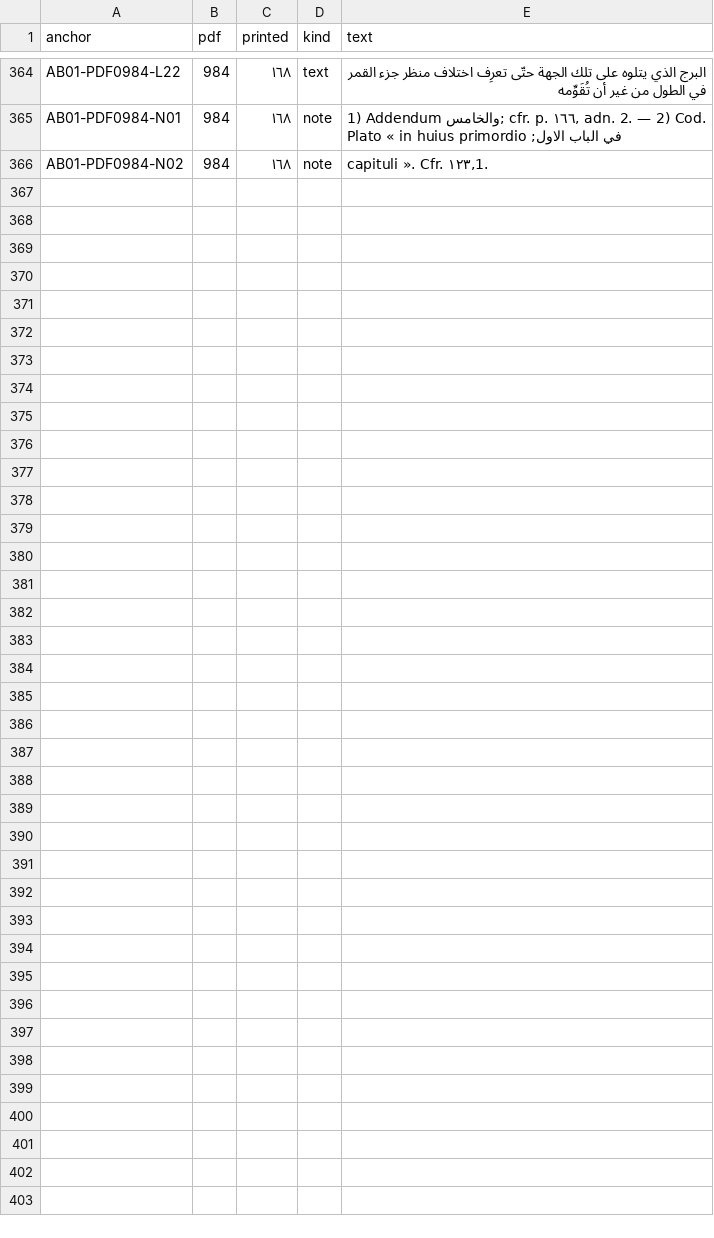
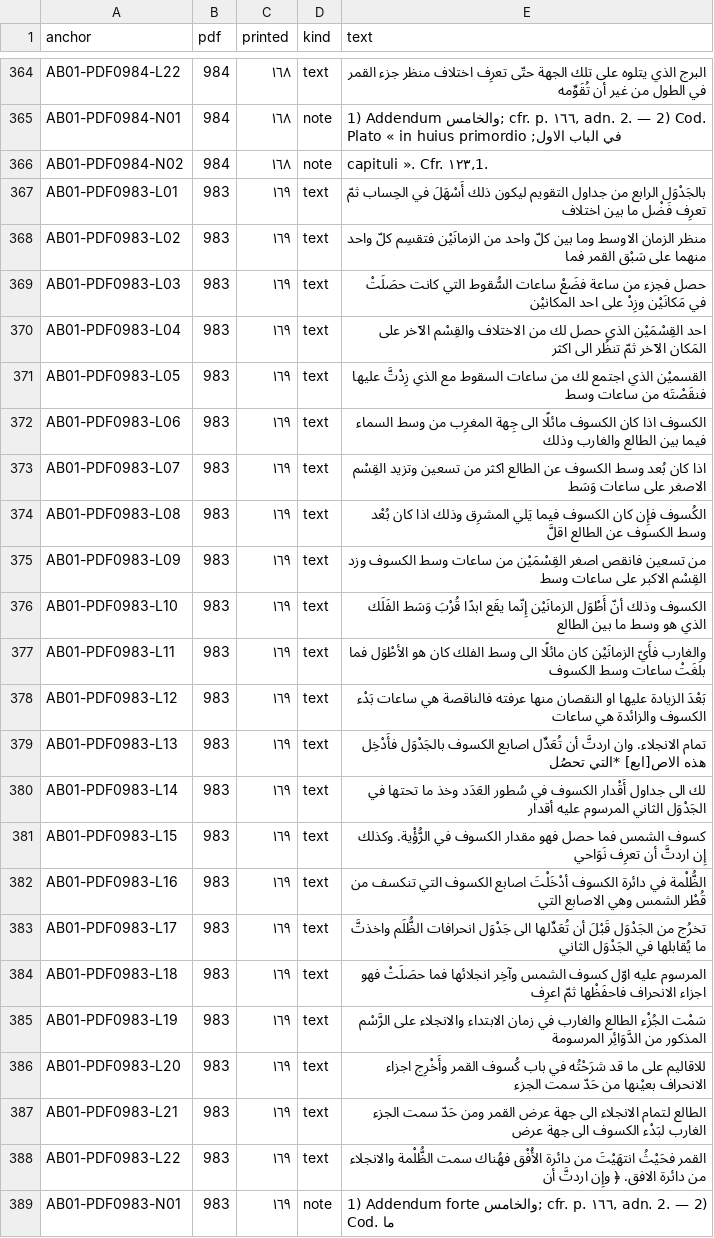
Before and after one commit to KokunoYumeto/al-battani, a TSV file: S12/textus/anchors.tsv, drawn as a sheet; only a part is shown, gaps mark what is left out.

```diff
--- a/S12/textus/anchors.tsv
+++ b/S12/textus/anchors.tsv
@@ -366 +366,24 @@ AB01-PDF0984-N01	984	١٦٨	note	1) Addendum والخامس; cfr. p. ١٦٦, adn
 AB01-PDF0984-N02	984	١٦٨	note	capituli ». Cfr. ١٢٣,1.
+AB01-PDF0983-L01	983	١٦٩	text	بالجَدْوَل الرابع من جداول التقويم ليكون ذلك أَسْهَلَ في الحِساب ثمّ تعرِف فَضْل ما بين اختلاف
+AB01-PDF0983-L02	983	١٦٩	text	منظر الزمان الاوسط وما بين كلّ واحد من الزمانَيْن فتقسِم كلّ واحد منهما على سَبْق القمر فما
+AB01-PDF0983-L03	983	١٦٩	text	حصل فجزء من ساعة فضَعْ ساعات السُّقوط التي كانت حصَلَتْ في مَكانَيْن وزِدْ على احد المكانيْن
+AB01-PDF0983-L04	983	١٦٩	text	احد القِسْمَيْن الذي حصل لك من الاختلاف والقِسْم الآخر على المَكان الآخر ثمّ تنظُر الى اكثر
+AB01-PDF0983-L05	983	١٦٩	text	القسميْن الذي اجتمع لك من ساعات السقوط مع الذي زِدْتَّ عليها فنقَصْتَه من ساعات وسط
+AB01-PDF0983-L06	983	١٦٩	text	الكسوف اذا كان الكسوف مائلًا الى جِهة المغرِب من وسط السماء فيما بين الطالع والغارب وذلك
+AB01-PDF0983-L07	983	١٦٩	text	اذا كان بُعد وسط الكسوف عن الطالع اكثر من تسعين وتزيد القِسْم الاصغر على ساعات وَسَط
+AB01-PDF0983-L08	983	١٦٩	text	الكُسوف فإِن كان الكسوف فيما يَلي المشرِق وذلك اذا كان بُعْد وسط الكسوف عن الطالع اقلَّ
+AB01-PDF0983-L09	983	١٦٩	text	من تسعين فانقص اصغر القِسْمَيْن من ساعات وسط الكسوف وزد القِسْم الاكبر على ساعات وسط
+AB01-PDF0983-L10	983	١٦٩	text	الكسوف وذلك أنّ أَطْوَل الزمانَيْن إِنّما يقَع ابدًا قُرْبَ وَسَط الفَلَك الذي هو وسط ما بين الطالع
+AB01-PDF0983-L11	983	١٦٩	text	والغارب فأَيّ الزمانَيْن كان مائلًا الى وسط الفلك كان هو الأطْوَل فما بلَغَتْ ساعات وسط الكسوف
+AB01-PDF0983-L12	983	١٦٩	text	بَعْدَ الزيادة عليها او النقصان منها عرفته فالناقصة هي ساعات بَدْء الكسوف والزائدة هي ساعات
+AB01-PDF0983-L13	983	١٦٩	text	تمام الانجلاء. وان اردتَّ أن تُعَدِّل اصابع الكسوف بالجَدْوَل فأَدْخِل هذه الاص[ابع] *التي تحصُل
+AB01-PDF0983-L14	983	١٦٩	text	لك الى جداول أَقْدار الكسوف في سُطور العَدَد وخذ ما تحتها في الجَدْوَل الثاني المرسوم عليه أقدار
+AB01-PDF0983-L15	983	١٦٩	text	كسوف الشمس فما حصل فهو مقدار الكسوف في الرُّؤْية. وكذلك إِن اردتَّ أن تعرِف نَوَاحي
+AB01-PDF0983-L16	983	١٦٩	text	الظُّلْمة في دائرة الكسوف أدْخَلْتَ اصابع الكسوف التي تنكسف من قُطْر الشمس وهي الاصابع التي
+AB01-PDF0983-L17	983	١٦٩	text	تخرُج من الجَدْوَل قَبْلَ أن تُعَدِّلها الى جَدْوَل انحرافات الظُّلَم واخذتَّ ما يُقابلها في الجَدْوَل الثاني
+AB01-PDF0983-L18	983	١٦٩	text	المرسوم عليه اوّل كسوف الشمس وآخِر انجلائها فما حصَلَتْ فهو اجزاء الانحراف فاحفَظْها ثمّ اعرِف
+AB01-PDF0983-L19	983	١٦٩	text	سَمْت الجُزْء الطالع والغارب في زمان الابتداء والانجلاء على الرَّسْم المذكور من الدَّوَائِر المرسومة
+AB01-PDF0983-L20	983	١٦٩	text	للاقاليم على ما قد شرَحْتُه في باب كُسوف القمر وأَخْرِج اجزاء الانحراف بعيْنها من حَدّ سمت الجزء
+AB01-PDF0983-L21	983	١٦٩	text	الطالع لتمام الانجلاء الى جهة عرض القمر ومن حَدّ سمت الجزء الغارب لبَدْء الكسوف الى جهة عرض
+AB01-PDF0983-L22	983	١٦٩	text	القمر فحَيْثُ انتهَيْتَ من دائرة الأُفْق فهُناك سمت الظُّلْمة والانجلاء من دائرة الافق. ﴿ وإِن اردتَّ أن
+AB01-PDF0983-N01	983	١٦٩	note	1) Addendum forte والخامس; cfr. p. ١٦٦, adn. 2. — 2) Cod. ما
```
Also changed, not shown: 7 other files.
